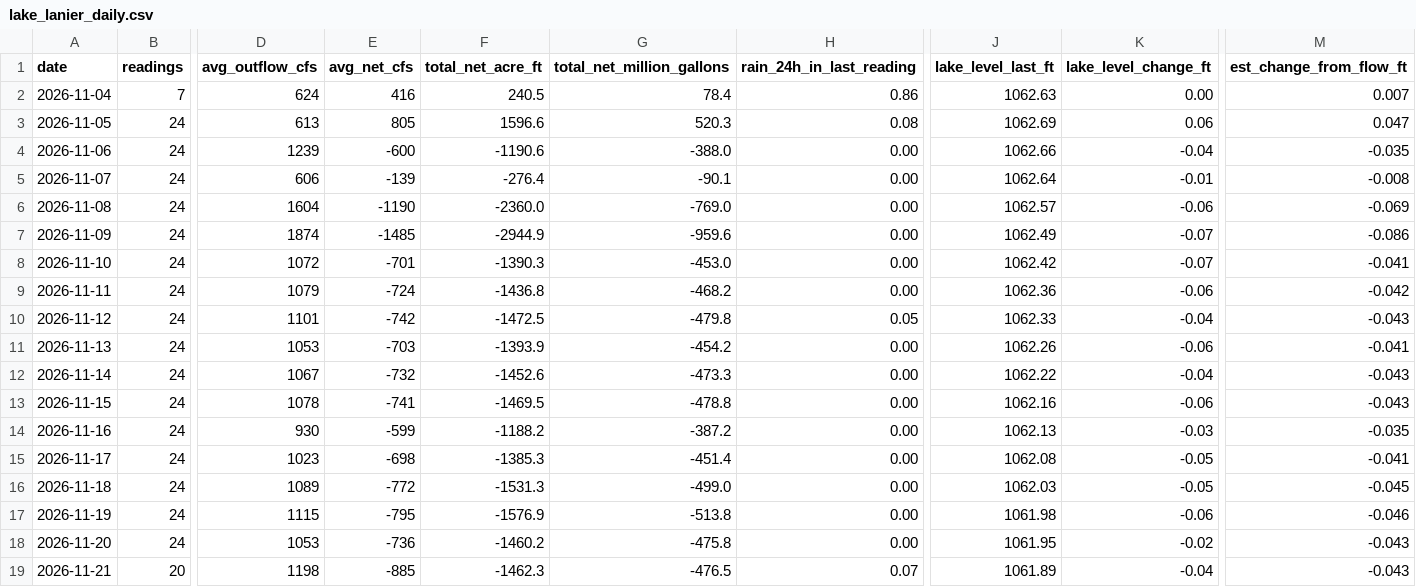
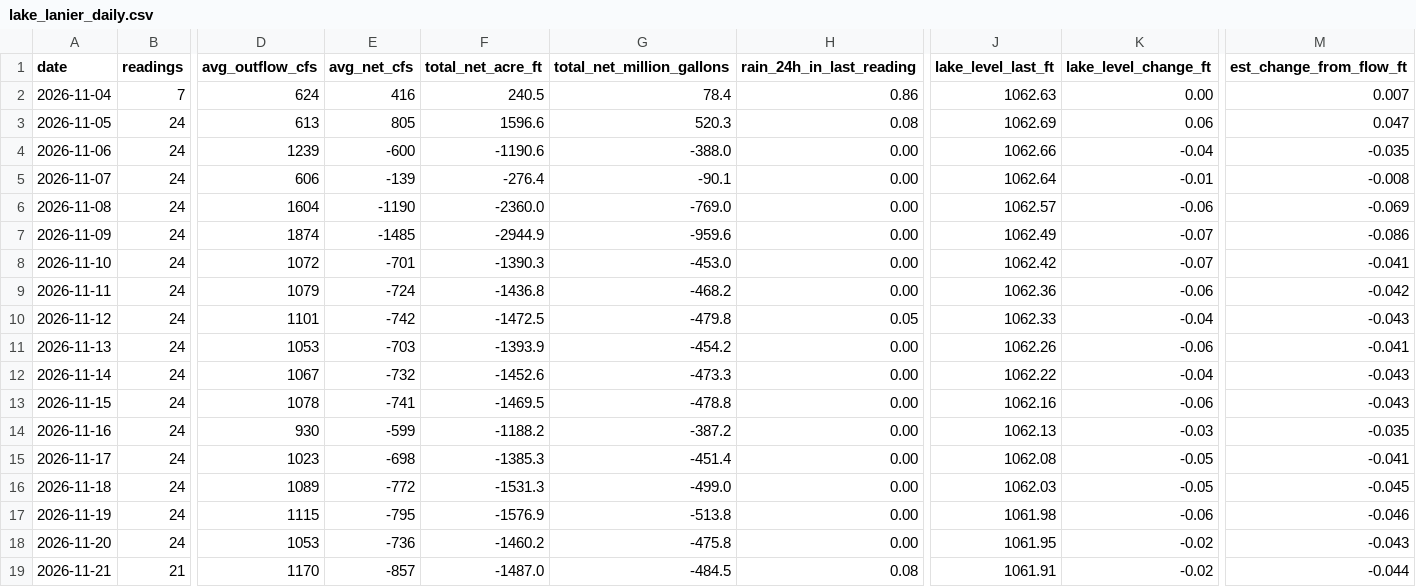
Before and after one commit to rjcanfield139-thwg/lake-lanier-logger, a CSV file: data/lake_lanier_daily.csv, drawn as a sheet; only a part is shown, gaps mark what is left out; the diff covers the shown part only; the diff names each change by its address in the sheet, - before the commit and + after, or states it on an @@ line.

```diff
--- a/data/lake_lanier_daily.csv
+++ b/data/lake_lanier_daily.csv
-B19 (readings): 20
+B19 (readings): 21
-D19 (avg_outflow_cfs): 1198
+D19 (avg_outflow_cfs): 1170
-E19 (avg_net_cfs): -885
+E19 (avg_net_cfs): -857
-F19 (total_net_acre_ft): -1462.3
+F19 (total_net_acre_ft): -1487.0
-G19 (total_net_million_gallons): -476.5
+G19 (total_net_million_gallons): -484.5
-H19 (rain_24h_in_last_reading): 0.07
+H19 (rain_24h_in_last_reading): 0.08
-J19 (lake_level_last_ft): 1061.89
+J19 (lake_level_last_ft): 1061.91
-K19 (lake_level_change_ft): -0.04
+K19 (lake_level_change_ft): -0.02
-M19 (est_change_from_flow_ft): -0.043
+M19 (est_change_from_flow_ft): -0.044
```
Also changed, not shown: 4 edited cells elsewhere in this file, data/lake_lanier_log.csv.
